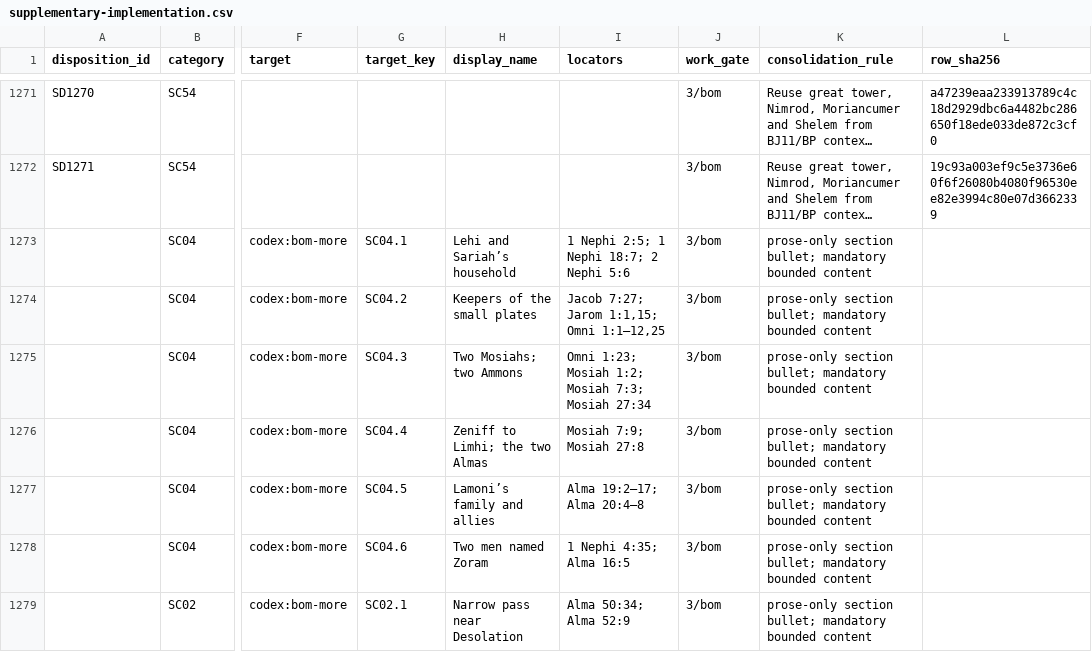
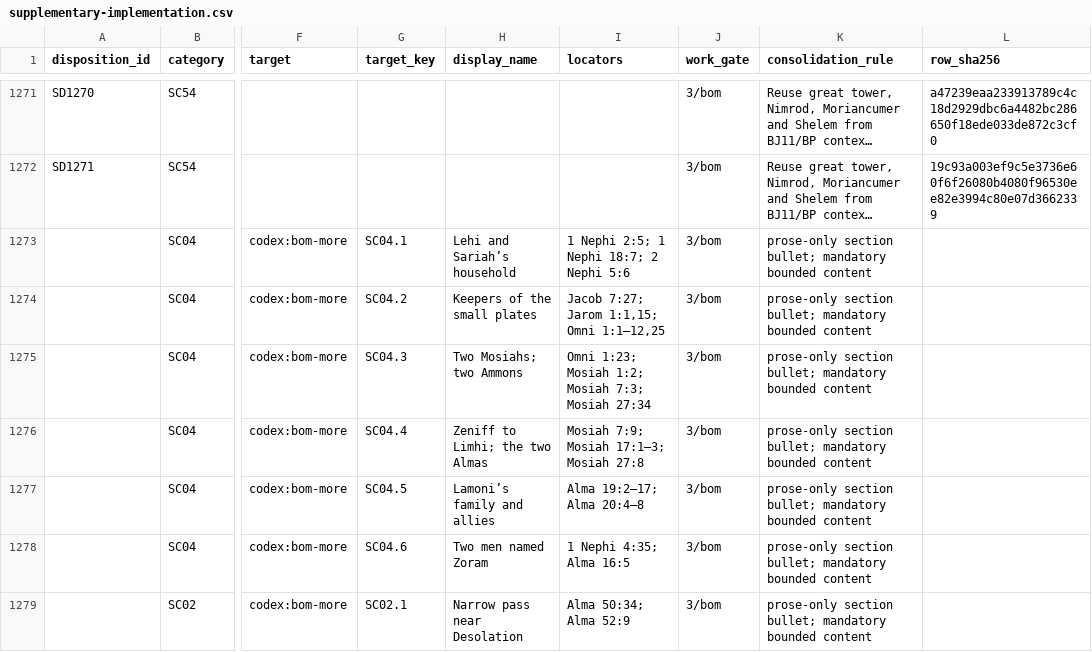
Before and after one commit to mckayec/universe-sandbox, a CSV file: docs/universes/packs/lds-standard-works/supplementary-implementation.csv, drawn as a sheet; only a part is shown, gaps mark what is left out; long unchanged cells end in …; the diff names each change by its address in the sheet, - before the commit and + after, or states it on an @@ line.

```diff
--- a/docs/universes/packs/lds-standard-works/supplementary-implementation.csv
+++ b/docs/universes/packs/lds-standard-works/supplementary-implementation.csv
-I1276 (locators): Mosiah 7:9; Mosiah 27:8
+I1276 (locators): Mosiah 7:9; Mosiah 17:1–3; Mosiah 27:8
```
Also changed, not shown: 7 other files.
